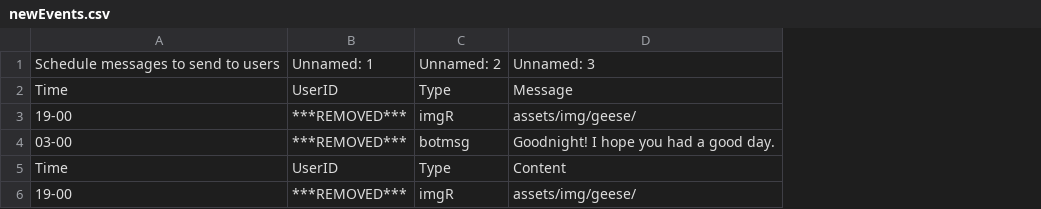
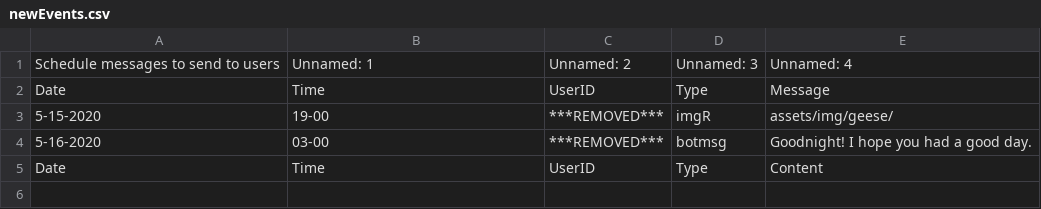
Before and after one commit to mstites/telegramGoose, a CSV file: assets/newEvents.csv, drawn as a sheet; removed rows and columns are numbered as before the commit, all else as after; the diff names each change by its address in the sheet, - before the commit and + after, or states it on an @@ line.

Commit message:
Update data

```diff
--- a/assets/newEvents.csv
+++ b/assets/newEvents.csv
+column A, rows 2-5: Date | 5-15-2020 | 5-16-2020 | Date
-row 1: Schedule messages to send to users | Unnamed: 1 | Unnamed: 2 | Unnamed: 3
+row 1: Schedule messages to send to users | Unnamed: 1 | Unnamed: 2 | Unnamed: 3 | Unnamed: 4
-row 6: 19-00 | ***REMOVED*** | imgR | assets/img/geese/
```
Also changed, not shown: 5 other files.
